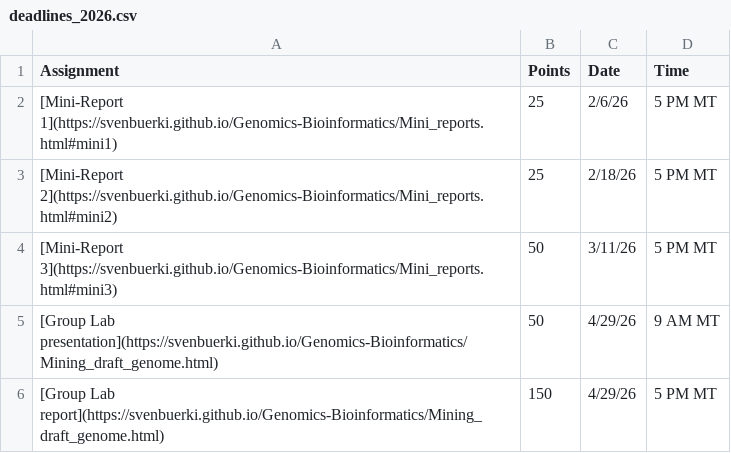
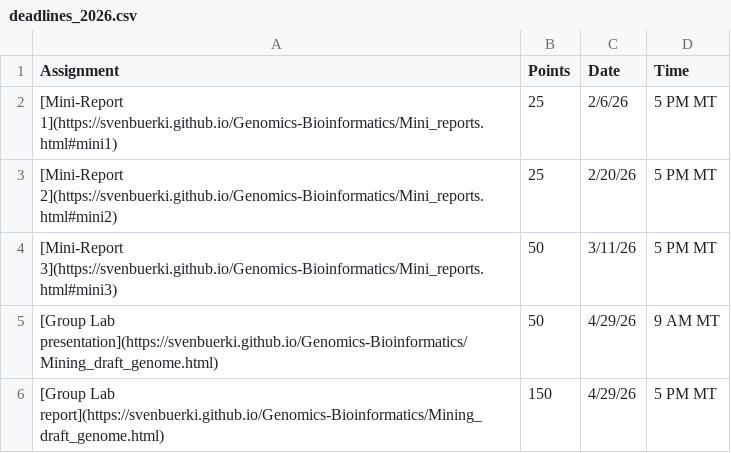
Before and after one commit to svenbuerki/Genomics-Bioinformatics, a CSV file: Data/deadlines_2026.csv, drawn as a sheet.

```diff
--- a/Data/deadlines_2026.csv
+++ b/Data/deadlines_2026.csv
@@ -2,3 +2,3 @@
 [Mini-Report 1](https://svenbuerki.github.io/Genomics-Bioinformatics/Mini_reports.html#mini1),25,2/6/26,5 PM MT
-[Mini-Report 2](https://svenbuerki.github.io/Genomics-Bioinformatics/Mini_reports.html#mini2),25,2/18/26,5 PM MT
+[Mini-Report 2](https://svenbuerki.github.io/Genomics-Bioinformatics/Mini_reports.html#mini2),25,2/20/26,5 PM MT
 [Mini-Report 3](https://svenbuerki.github.io/Genomics-Bioinformatics/Mini_reports.html#mini3),50,3/11/26,5 PM MT
```
Also changed, not shown: Data/Class_structure.csv, Data/topics_classes_2026.csv, 1 other file.
